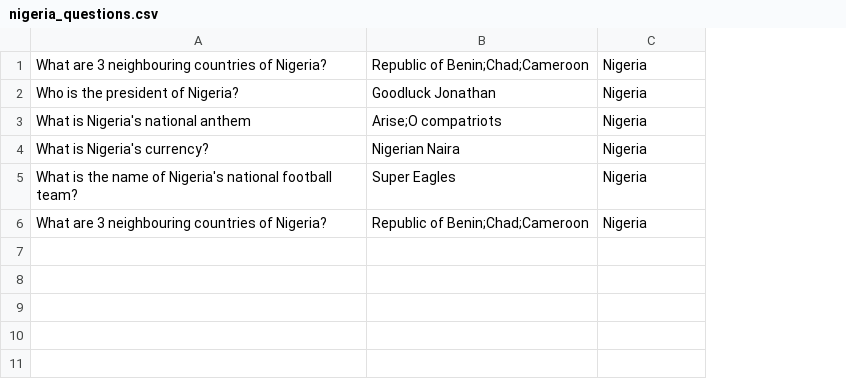
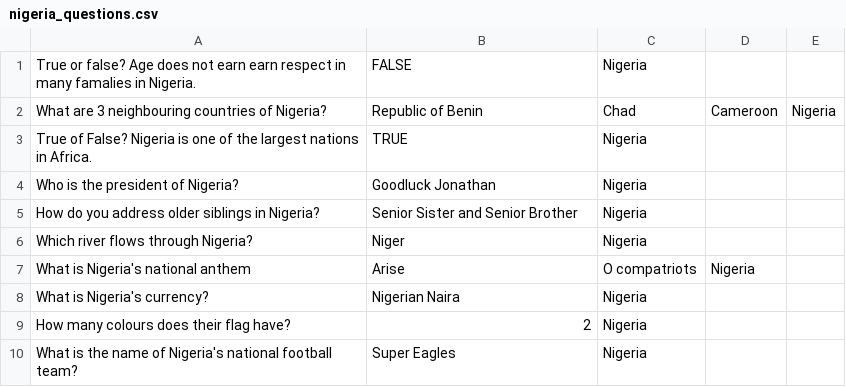
Before and after one commit to Django0505/AfroQuiz, a CSV file: nigeria_questions.csv, drawn as a sheet; removed rows and columns are numbered as before the commit, all else as after; the diff names each change by its address in the sheet, - before the commit and + after, or states it on an @@ line.

```diff
--- a/nigeria_questions.csv
+++ b/nigeria_questions.csv
+column D, row 2: Cameroon; row 7: Nigeria
+column E, row 2: Nigeria
+row 1: True or false? Age does not earn earn respect in many famalies in Nigeria. | FALSE | Nigeria
-B2: Republic of Benin;Chad;Cameroon
+B2: Republic of Benin
-C2: Nigeria
+C2: Chad
+row 3: True of False? Nigeria is one of the largest nations in Africa. | TRUE | Nigeria
+row 5: How do you address older siblings in Nigeria? | Senior Sister and Senior Brother | Nigeria
+row 6: Which river flows through Nigeria? | Niger | Nigeria
-B7: Arise;O compatriots
+B7: Arise
-C7: Nigeria
+C7: O compatriots
+row 9: How many colours does their flag have? | 2 | Nigeria
-row 6: What are 3 neighbouring countries of Nigeria? | Republic of Benin;Chad;Cameroon | Nigeria
```
Also changed, not shown: chad_questions.csv, ethiopia_questions.csv, 9 other files.
